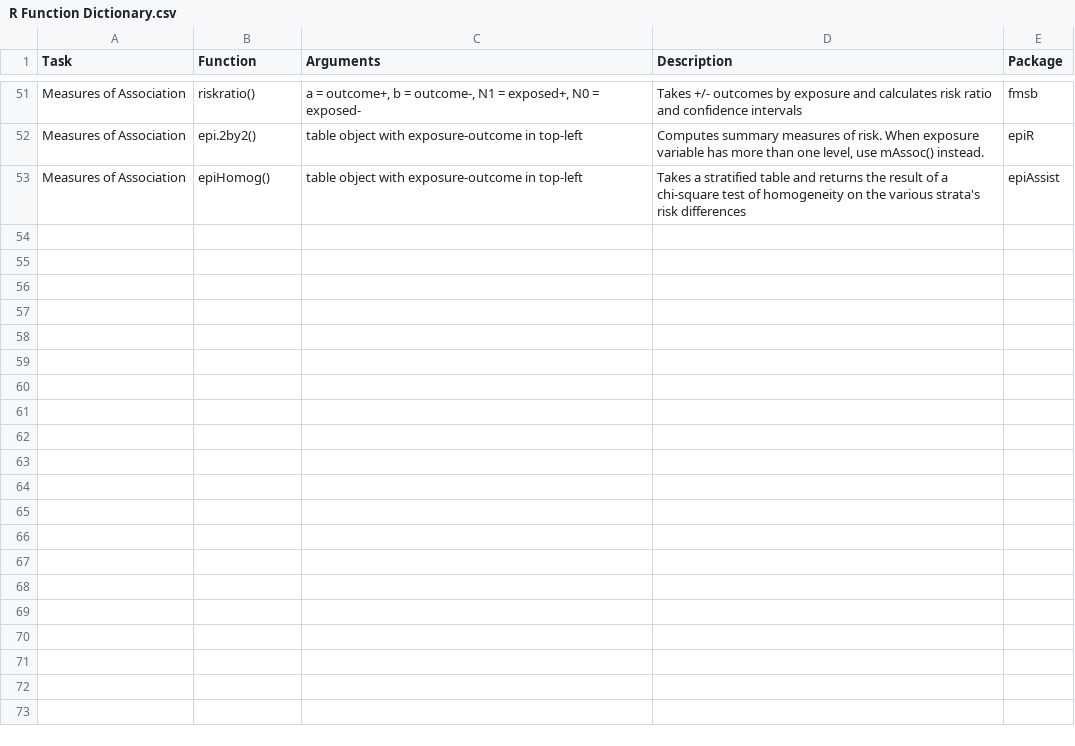
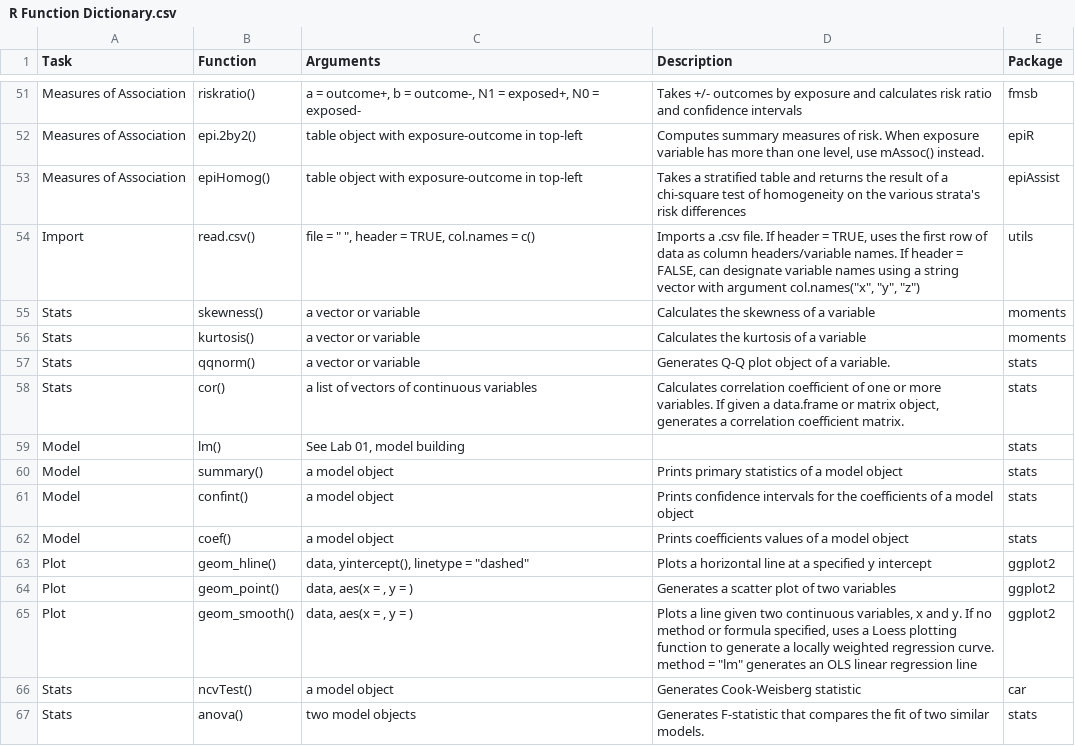
Before and after one commit to dghi-biostat/biostatlab, a CSV file: files/R Function Dictionary.csv, drawn as a sheet; only a part is shown, gaps mark what is left out; the diff names each change by its address in the sheet, - before the commit and + after, or states it on an @@ line.

```diff
--- a/files/R Function Dictionary.csv
+++ b/files/R Function Dictionary.csv
+row 54: Import | read.csv() | file = " ", header = TRUE, col.names = c() | Imports a .csv file. If header = TRUE, uses the first row of data as column headers/variable names. If header = FALSE, can designate variable names using a string vector with argument col.names("x", "y", "z") | utils
+row 55: Stats | skewness() | a vector or variable | Calculates the skewness of a variable | moments
+row 56: Stats | kurtosis() | a vector or variable | Calculates the kurtosis of a variable | moments
+row 57: Stats | qqnorm() | a vector or variable | Generates Q-Q plot object of a variable. | stats
+row 58: Stats | cor() | a list of vectors of continuous variables | Calculates correlation coefficient of one or more variables. If given a data.frame or matrix object, generates a correlation coefficient matrix. | stats
+row 59: Model | lm() | See Lab 01, model building |  | stats
+row 60: Model | summary() | a model object | Prints primary statistics of a model object | stats
+row 61: Model | confint() | a model object | Prints confidence intervals for the coefficients of a model object | stats
+row 62: Model | coef() | a model object | Prints coefficients values of a model object | stats
+row 63: Plot | geom_hline() | data, yintercept(), linetype = "dashed" | Plots a horizontal line at a specified y intercept | ggplot2
+row 64: Plot | geom_point() | data, aes(x = , y = ) | Generates a scatter plot of two variables | ggplot2
+row 65: Plot | geom_smooth() | data, aes(x = , y = ) | Plots a line given two continuous variables, x and y. If no method or formula specified, uses a Loess plotting function to generate a locally weighted regression curve. method = "lm" generates an OLS linear regression line | ggplot2
+row 66: Stats | ncvTest() | a model object | Generates Cook-Weisberg statistic | car
+row 67: Stats | anova() | two model objects | Generates F-statistic that compares the fit of two similar models. | stats
```
Also changed, not shown: 38 other files.
